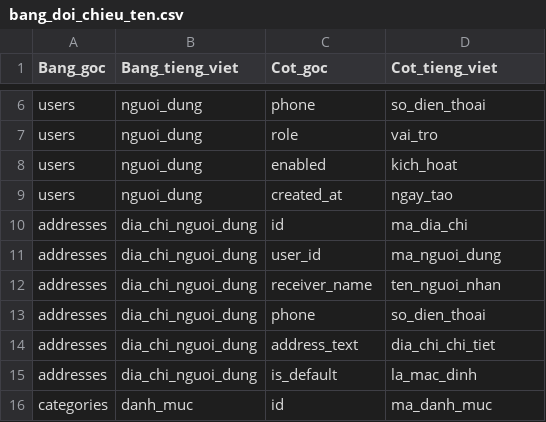
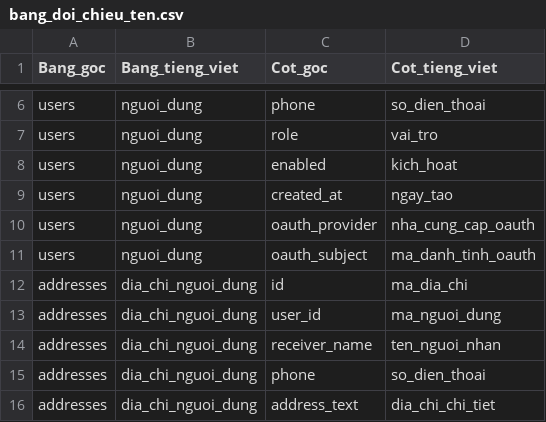
Before and after one commit to tuanank5/cosmetics_shop, a CSV file: docs/data/bang_doi_chieu_ten.csv, drawn as a sheet; only a part is shown, gaps mark what is left out; the shorter side is filled out with more unchanged rows.

```diff
--- a/docs/data/bang_doi_chieu_ten.csv
+++ b/docs/data/bang_doi_chieu_ten.csv
@@ -9,2 +9,4 @@ users,nguoi_dung,enabled,kich_hoat
 users,nguoi_dung,created_at,ngay_tao
+users,nguoi_dung,oauth_provider,nha_cung_cap_oauth
+users,nguoi_dung,oauth_subject,ma_danh_tinh_oauth
 addresses,dia_chi_nguoi_dung,id,ma_dia_chi
```
Also changed, not shown: 40 other files.
